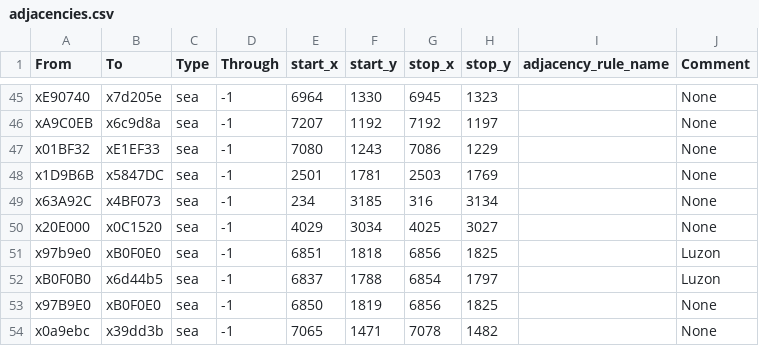
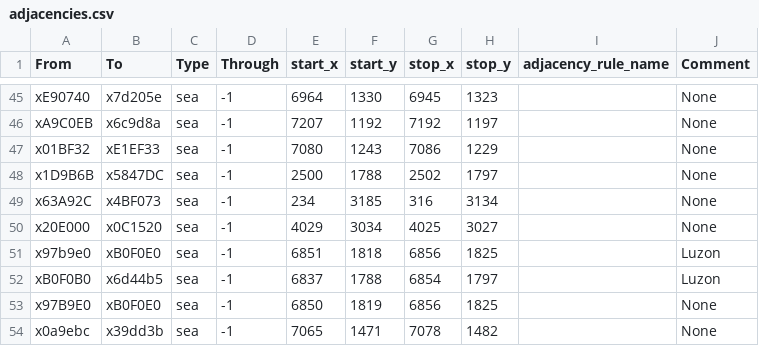
Before and after one commit to vic3-divergences/divergences, a CSV file: map_data/adjacencies.csv, drawn as a sheet; only a part is shown, gaps mark what is left out.

Commit message:
Update adjacencies.csv

```diff
--- a/map_data/adjacencies.csv
+++ b/map_data/adjacencies.csv
@@ -47,3 +47,3 @@ xA9C0EB;x6c9d8a;sea;-1;7207;1192;7192;1197;;None
 x01BF32;xE1EF33;sea;-1;7080;1243;7086;1229;;None
-x1D9B6B;x5847DC;sea;-1;2501;1781;2503;1769;;None
+x1D9B6B;x5847DC;sea;-1;2500;1788;2502;1797;;None
 x63A92C;x4BF073;sea;-1;234;3185;316;3134;;None
```
